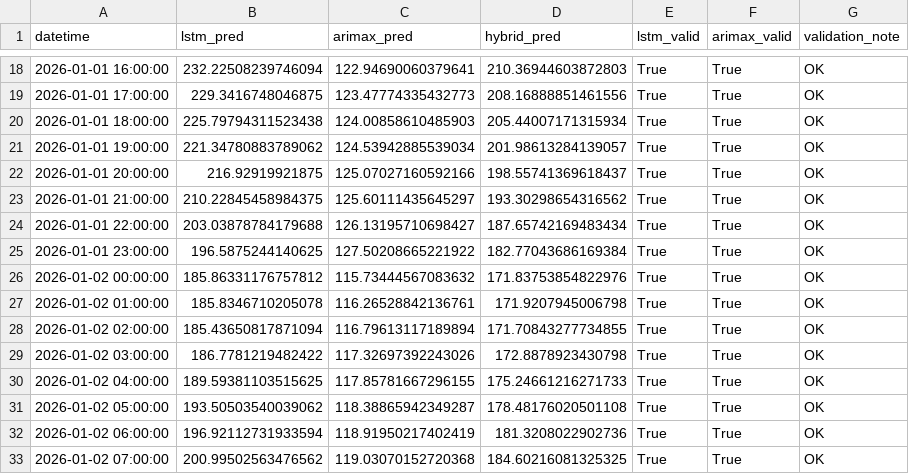
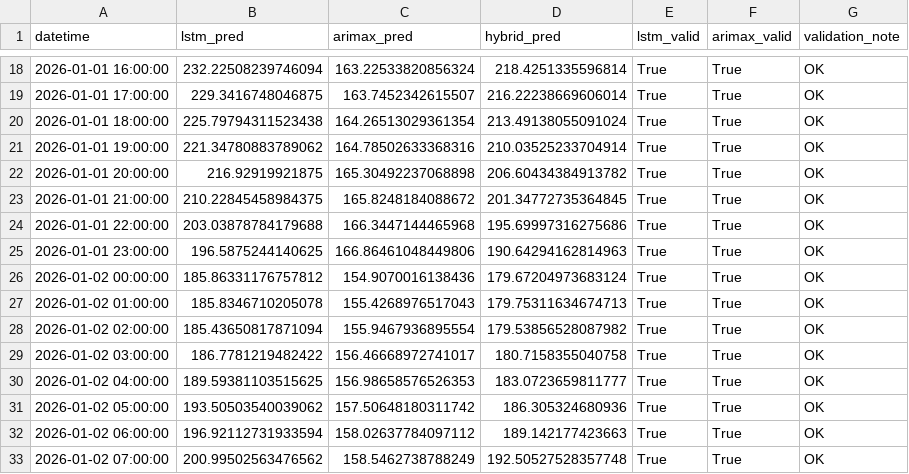
Before and after one commit to boabdu08/Hro-ps-ai, a CSV file: artifacts/forecast_outputs/ops72h_overall_forecast.csv, drawn as a sheet; only a part is shown, gaps mark what is left out; the diff covers the shown part only.

```diff
--- a/artifacts/forecast_outputs/ops72h_overall_forecast.csv
+++ b/artifacts/forecast_outputs/ops72h_overall_forecast.csv
@@ -18,16 +18,16 @@ datetime,lstm_pred,arimax_pred,hybrid_pred,lstm_valid,arimax_valid,validation_no
-2026-01-01 16:00:00,232.22508239746094,122.94690060379641,210.36944603872803,True,True,OK
-2026-01-01 17:00:00,229.3416748046875,123.47774335432773,208.16888851461556,True,True,OK
-2026-01-01 18:00:00,225.79794311523438,124.00858610485903,205.44007171315934,True,True,OK
-2026-01-01 19:00:00,221.34780883789062,124.53942885539034,201.98613284139057,True,True,OK
-2026-01-01 20:00:00,216.92919921875,125.07027160592166,198.55741369618437,True,True,OK
-2026-01-01 21:00:00,210.22845458984375,125.60111435645297,193.30298654316562,True,True,OK
-2026-01-01 22:00:00,203.03878784179688,126.13195710698427,187.65742169483434,True,True,OK
-2026-01-01 23:00:00,196.5875244140625,127.50208665221922,182.77043686169384,True,True,OK
-2026-01-02 00:00:00,185.86331176757812,115.73444567083632,171.83753854822976,True,True,OK
-2026-01-02 01:00:00,185.8346710205078,116.26528842136761,171.9207945006798,True,True,OK
-2026-01-02 02:00:00,185.43650817871094,116.79613117189894,171.70843277734855,True,True,OK
-2026-01-02 03:00:00,186.7781219482422,117.32697392243026,172.8878923430798,True,True,OK
-2026-01-02 04:00:00,189.59381103515625,117.85781667296155,175.24661216271733,True,True,OK
-2026-01-02 05:00:00,193.50503540039062,118.38865942349287,178.48176020501108,True,True,OK
-2026-01-02 06:00:00,196.92112731933594,118.91950217402419,181.3208022902736,True,True,OK
-2026-01-02 07:00:00,200.99502563476562,119.03070152720368,184.60216081325325,True,True,OK
+2026-01-01 16:00:00,232.22508239746094,163.22533820856324,218.4251335596814,True,True,OK
+2026-01-01 17:00:00,229.3416748046875,163.7452342615507,216.22238669606014,True,True,OK
+2026-01-01 18:00:00,225.79794311523438,164.26513029361354,213.49138055091024,True,True,OK
+2026-01-01 19:00:00,221.34780883789062,164.78502633368316,210.03525233704914,True,True,OK
+2026-01-01 20:00:00,216.92919921875,165.30492237068898,206.60434384913782,True,True,OK
+2026-01-01 21:00:00,210.22845458984375,165.8248184088672,201.34772735364845,True,True,OK
+2026-01-01 22:00:00,203.03878784179688,166.3447144465968,195.69997316275686,True,True,OK
+2026-01-01 23:00:00,196.5875244140625,166.86461048449806,190.64294162814963,True,True,OK
+2026-01-02 00:00:00,185.86331176757812,154.9070016138436,179.67204973683124,True,True,OK
+2026-01-02 01:00:00,185.8346710205078,155.4268976517043,179.75311634674713,True,True,OK
+2026-01-02 02:00:00,185.43650817871094,155.9467936895554,179.53856528087982,True,True,OK
+2026-01-02 03:00:00,186.7781219482422,156.46668972741017,180.7158355040758,True,True,OK
+2026-01-02 04:00:00,189.59381103515625,156.98658576526353,183.0723659811777,True,True,OK
+2026-01-02 05:00:00,193.50503540039062,157.50648180311742,186.305324680936,True,True,OK
+2026-01-02 06:00:00,196.92112731933594,158.02637784097112,189.142177423663,True,True,OK
+2026-01-02 07:00:00,200.99502563476562,158.5462738788249,192.50527528357748,True,True,OK
```
Also changed, not shown: 112 edited cells elsewhere in this file, artifacts/forecast_outputs/ops72h_department_forecast.csv, artifacts/metrics_72h/ops72h_model_metrics.csv, 13 other files.
